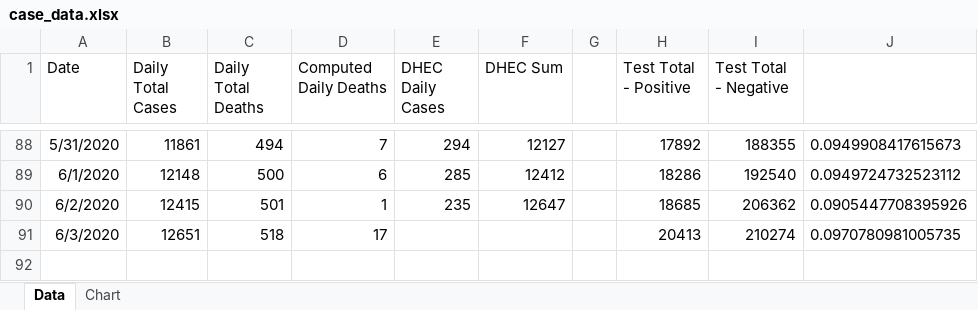
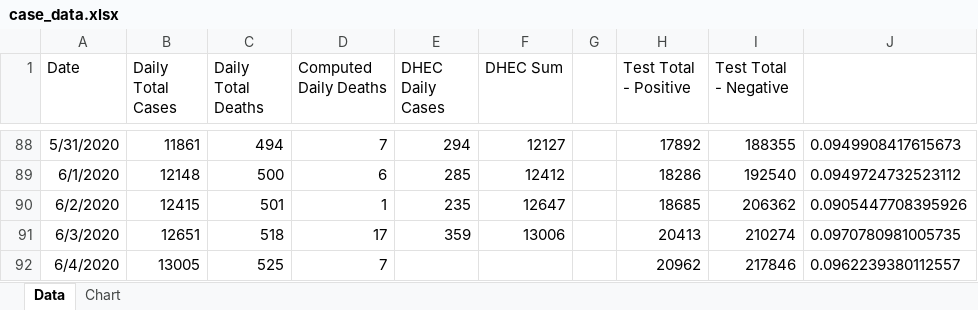
Before and after one commit to agentace/covid19_sc, an Excel workbook: case_data.xlsx, sheet Data, drawn as a sheet; only a part is shown, gaps mark what is left out; values as stored, in another font and other column widths than the file's, no borders; the diff names each change by its address in the sheet, - before the commit and + after, or states it on an @@ line.

Commit message:
Add files via upload
Data files updated on June 5, 2020 15:40

```diff
--- a/case_data.xlsx (sheet Data)
+++ b/case_data.xlsx (sheet Data)
-E91 (DHEC Daily Cases): (empty)
+E91 (DHEC Daily Cases): 359
-F91 (DHEC Sum): (empty)
+F91 (DHEC Sum): 13006
+row 92: 6/4/2020 | 13005 | 525 | 7 |  |  |  | 20962 | 217846 | 0.0962239380112557
```
Also changed, not shown: charts or pictures, 1 other file.
